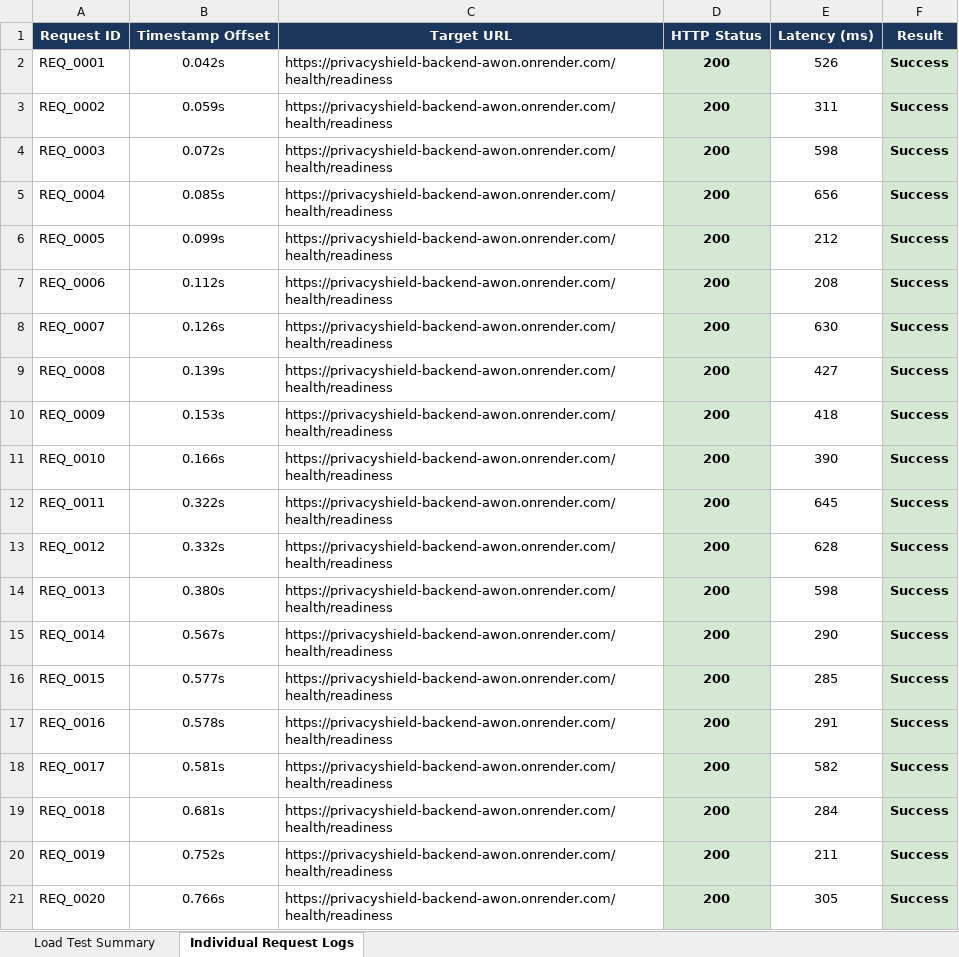
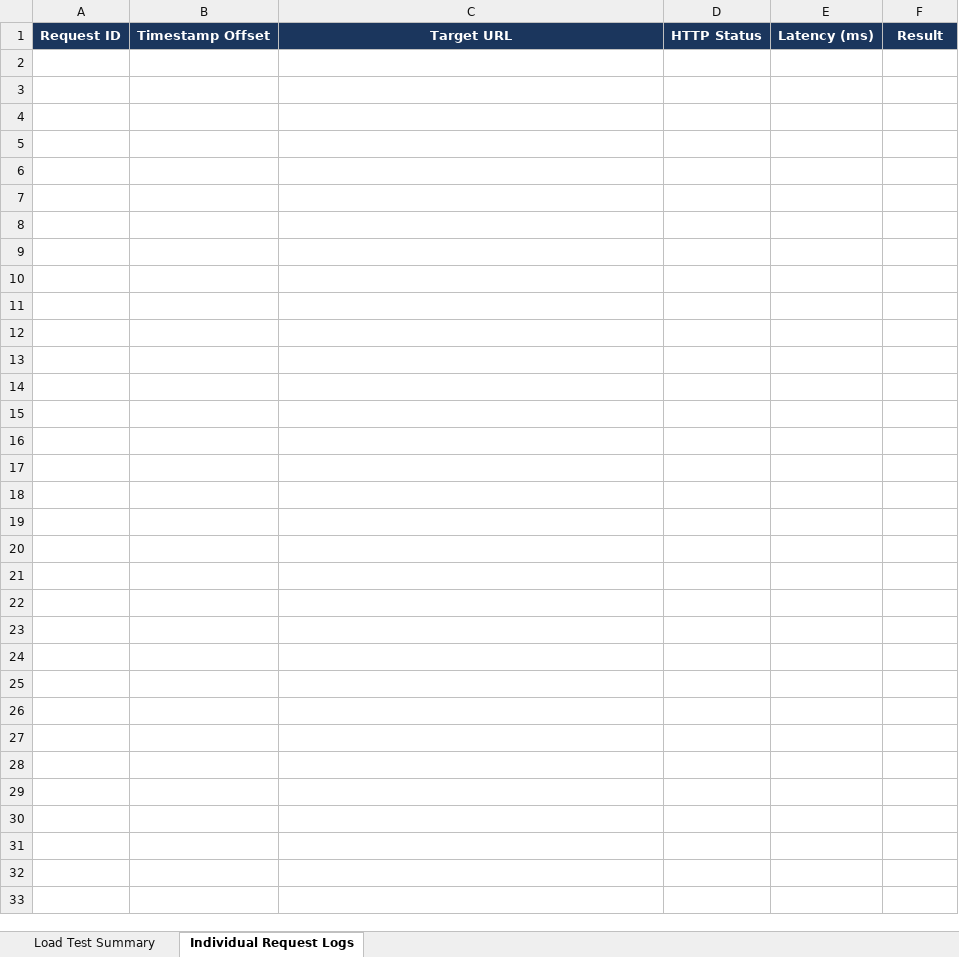
Before and after one commit to kaviyavarshini08/PrivacyShield, an Excel workbook: test-reports/api_load_test_performance_report.xlsx, sheet Individual Request Logs, drawn as a sheet; only a part is shown; values as stored, in another font and other column widths than the file's, no borders; the diff covers the shown part only; the diff names each change by its address in the sheet, - before the commit and + after, or states it on an @@ line.

```diff
--- a/test-reports/api_load_test_performance_report.xlsx (sheet Individual Request Logs)
+++ b/test-reports/api_load_test_performance_report.xlsx (sheet Individual Request Logs)
-row 2: REQ_0001 | 0.042s | https://privacyshield-backend-awon.onrender.com/health/readiness | 200 | 526 | Success
-row 3: REQ_0002 | 0.059s | https://privacyshield-backend-awon.onrender.com/health/readiness | 200 | 311 | Success
-row 4: REQ_0003 | 0.072s | https://privacyshield-backend-awon.onrender.com/health/readiness | 200 | 598 | Success
-row 5: REQ_0004 | 0.085s | https://privacyshield-backend-awon.onrender.com/health/readiness | 200 | 656 | Success
-row 6: REQ_0005 | 0.099s | https://privacyshield-backend-awon.onrender.com/health/readiness | 200 | 212 | Success
-row 7: REQ_0006 | 0.112s | https://privacyshield-backend-awon.onrender.com/health/readiness | 200 | 208 | Success
-row 8: REQ_0007 | 0.126s | https://privacyshield-backend-awon.onrender.com/health/readiness | 200 | 630 | Success
-row 9: REQ_0008 | 0.139s | https://privacyshield-backend-awon.onrender.com/health/readiness | 200 | 427 | Success
-row 10: REQ_0009 | 0.153s | https://privacyshield-backend-awon.onrender.com/health/readiness | 200 | 418 | Success
-row 11: REQ_0010 | 0.166s | https://privacyshield-backend-awon.onrender.com/health/readiness | 200 | 390 | Success
-row 12: REQ_0011 | 0.322s | https://privacyshield-backend-awon.onrender.com/health/readiness | 200 | 645 | Success
-row 13: REQ_0012 | 0.332s | https://privacyshield-backend-awon.onrender.com/health/readiness | 200 | 628 | Success
-row 14: REQ_0013 | 0.380s | https://privacyshield-backend-awon.onrender.com/health/readiness | 200 | 598 | Success
-row 15: REQ_0014 | 0.567s | https://privacyshield-backend-awon.onrender.com/health/readiness | 200 | 290 | Success
-row 16: REQ_0015 | 0.577s | https://privacyshield-backend-awon.onrender.com/health/readiness | 200 | 285 | Success
-row 17: REQ_0016 | 0.578s | https://privacyshield-backend-awon.onrender.com/health/readiness | 200 | 291 | Success
-row 18: REQ_0017 | 0.581s | https://privacyshield-backend-awon.onrender.com/health/readiness | 200 | 582 | Success
-row 19: REQ_0018 | 0.681s | https://privacyshield-backend-awon.onrender.com/health/readiness | 200 | 284 | Success
-row 20: REQ_0019 | 0.752s | https://privacyshield-backend-awon.onrender.com/health/readiness | 200 | 211 | Success
-row 21: REQ_0020 | 0.766s | https://privacyshield-backend-awon.onrender.com/health/readiness | 200 | 305 | Success
```
Also changed, not shown: 112 removed rows elsewhere in this sheet, sheet Load Test Summary, 1 other file.
